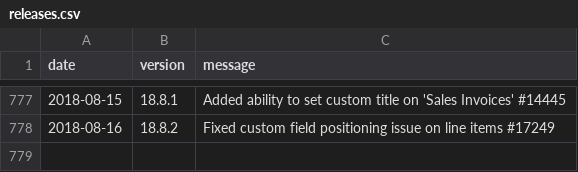
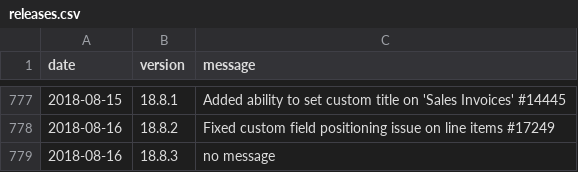
Before and after one commit to 3etechinns/www.manager.io, a CSV file: _data/releases.csv, drawn as a sheet; only a part is shown, gaps mark what is left out; the diff names each change by its address in the sheet, - before the commit and + after, or states it on an @@ line.

Commit message:
New release

```diff
--- a/_data/releases.csv
+++ b/_data/releases.csv
+row 779: 2018-08-16 | 18.8.3 | no message
```
